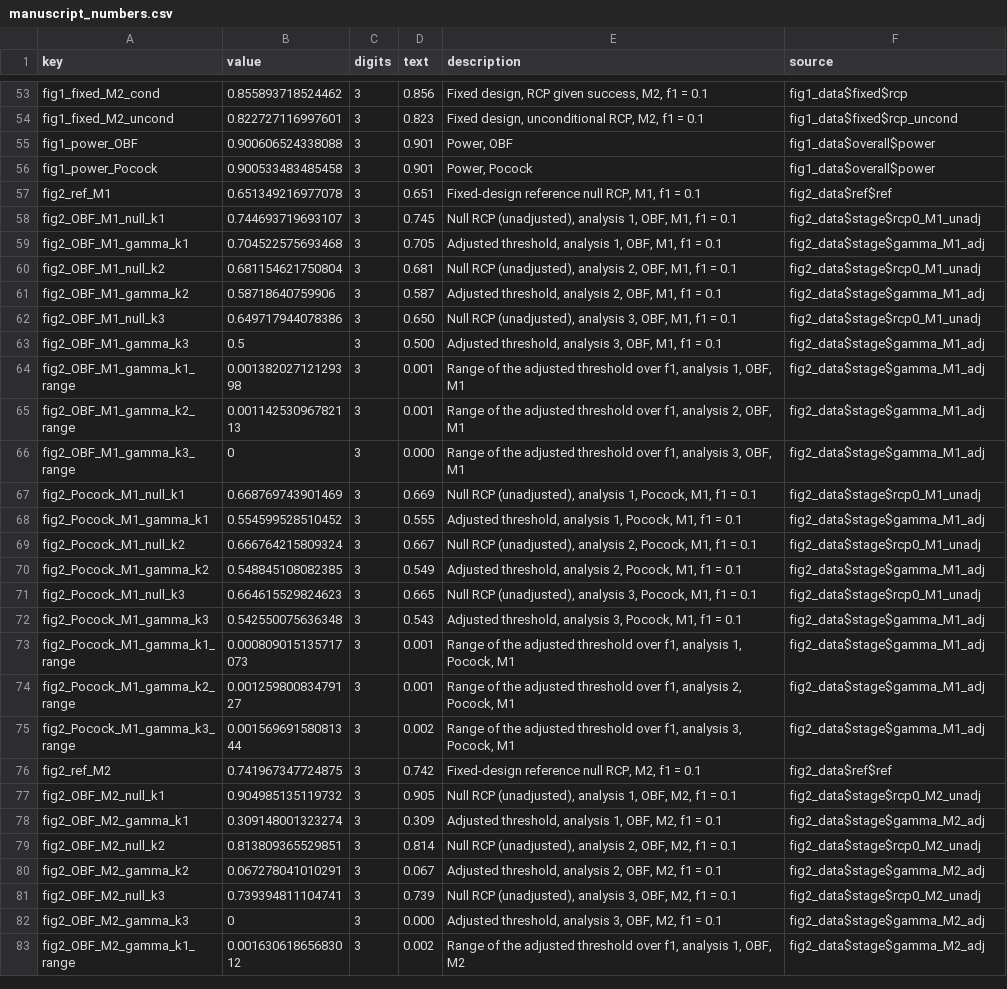
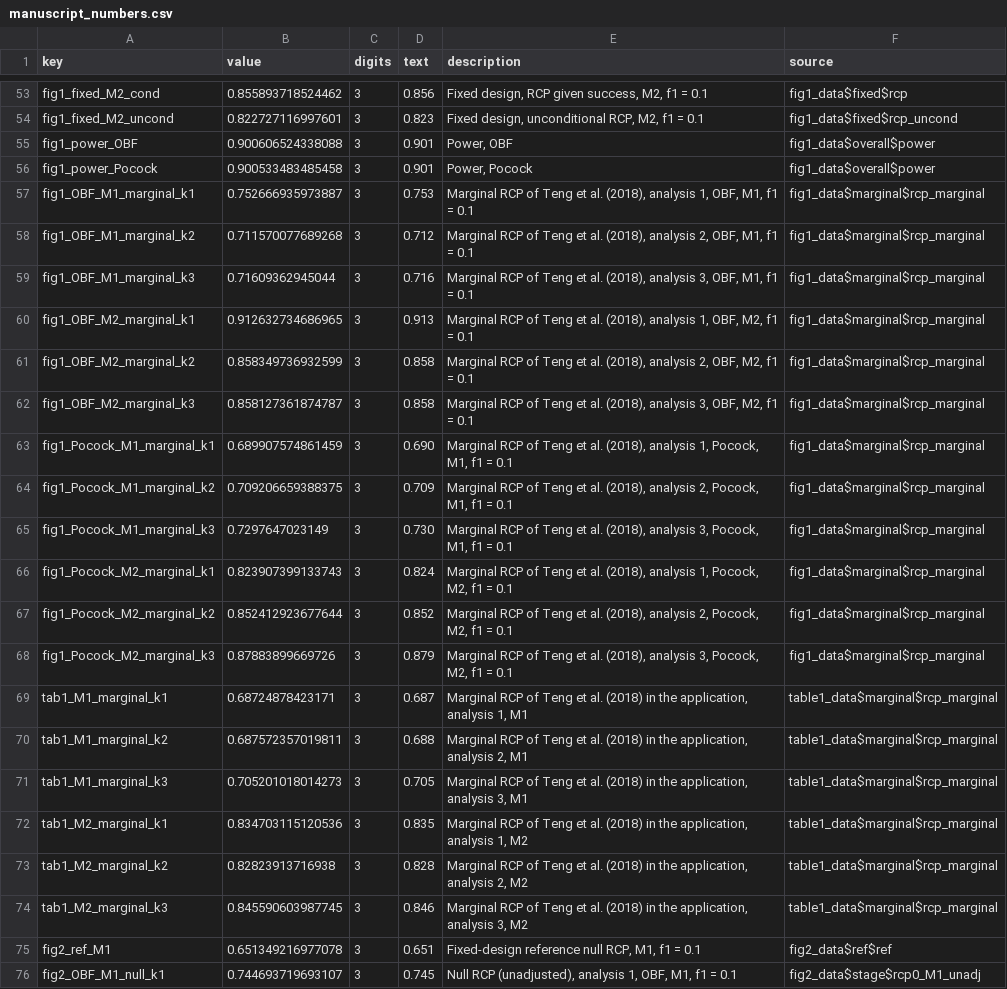
Before and after one commit to gosukehommaEX/rcpgsd, a CSV file: inst/scripts/results/manuscript_numbers.csv, drawn as a sheet; only a part is shown, gaps mark what is left out; the shorter side is filled out with more unchanged rows.

Commit message:
Add the marginal RCP of Teng et al. (2018) as a comparator and renumber the supplementary table

```diff
--- a/inst/scripts/results/manuscript_numbers.csv
+++ b/inst/scripts/results/manuscript_numbers.csv
@@ -56,2 +56,20 @@
 "fig1_power_Pocock",0.900533483485458,3,"0.901","Power, Pocock","fig1_data$overall$power"
+"fig1_OBF_M1_marginal_k1",0.752666935973887,3,"0.753","Marginal RCP of Teng et al. (2018), analysis 1, OBF, M1, f1 = 0.1","fig1_data$marginal$rcp_marginal"
+"fig1_OBF_M1_marginal_k2",0.711570077689268,3,"0.712","Marginal RCP of Teng et al. (2018), analysis 2, OBF, M1, f1 = 0.1","fig1_data$marginal$rcp_marginal"
+"fig1_OBF_M1_marginal_k3",0.71609362945044,3,"0.716","Marginal RCP of Teng et al. (2018), analysis 3, OBF, M1, f1 = 0.1","fig1_data$marginal$rcp_marginal"
+"fig1_OBF_M2_marginal_k1",0.912632734686965,3,"0.913","Marginal RCP of Teng et al. (2018), analysis 1, OBF, M2, f1 = 0.1","fig1_data$marginal$rcp_marginal"
+"fig1_OBF_M2_marginal_k2",0.858349736932599,3,"0.858","Marginal RCP of Teng et al. (2018), analysis 2, OBF, M2, f1 = 0.1","fig1_data$marginal$rcp_marginal"
+"fig1_OBF_M2_marginal_k3",0.858127361874787,3,"0.858","Marginal RCP of Teng et al. (2018), analysis 3, OBF, M2, f1 = 0.1","fig1_data$marginal$rcp_marginal"
+"fig1_Pocock_M1_marginal_k1",0.689907574861459,3,"0.690","Marginal RCP of Teng et al. (2018), analysis 1, Pocock, M1, f1 = 0.1","fig1_data$marginal$rcp_marginal"
+"fig1_Pocock_M1_marginal_k2",0.709206659388375,3,"0.709","Marginal RCP of Teng et al. (2018), analysis 2, Pocock, M1, f1 = 0.1","fig1_data$marginal$rcp_marginal"
+"fig1_Pocock_M1_marginal_k3",0.7297647023149,3,"0.730","Marginal RCP of Teng et al. (2018), analysis 3, Pocock, M1, f1 = 0.1","fig1_data$marginal$rcp_marginal"
+"fig1_Pocock_M2_marginal_k1",0.823907399133743,3,"0.824","Marginal RCP of Teng et al. (2018), analysis 1, Pocock, M2, f1 = 0.1","fig1_data$marginal$rcp_marginal"
+"fig1_Pocock_M2_marginal_k2",0.852412923677644,3,"0.852","Marginal RCP of Teng et al. (2018), analysis 2, Pocock, M2, f1 = 0.1","fig1_data$marginal$rcp_marginal"
+"fig1_Pocock_M2_marginal_k3",0.87883899669726,3,"0.879","Marginal RCP of Teng et al. (2018), analysis 3, Pocock, M2, f1 = 0.1","fig1_data$marginal$rcp_marginal"
+"tab1_M1_marginal_k1",0.68724878423171,3,"0.687","Marginal RCP of Teng et al. (2018) in the application, analysis 1, M1","table1_data$marginal$rcp_marginal"
+"tab1_M1_marginal_k2",0.687572357019811,3,"0.688","Marginal RCP of Teng et al. (2018) in the application, analysis 2, M1","table1_data$marginal$rcp_marginal"
+"tab1_M1_marginal_k3",0.705201018014273,3,"0.705","Marginal RCP of Teng et al. (2018) in the application, analysis 3, M1","table1_data$marginal$rcp_marginal"
+"tab1_M2_marginal_k1",0.834703115120536,3,"0.835","Marginal RCP of Teng et al. (2018) in the application, analysis 1, M2","table1_data$marginal$rcp_marginal"
+"tab1_M2_marginal_k2",0.82823913716938,3,"0.828","Marginal RCP of Teng et al. (2018) in the application, analysis 2, M2","table1_data$marginal$rcp_marginal"
+"tab1_M2_marginal_k3",0.845590603987745,3,"0.846","Marginal RCP of Teng et al. (2018) in the application, analysis 3, M2","table1_data$marginal$rcp_marginal"
 "fig2_ref_M1",0.651349216977078,3,"0.651","Fixed-design reference null RCP, M1, f1 = 0.1","fig2_data$ref$ref"
```
Also changed, not shown: inst/sup_info/results/supplement_numbers.csv, 38 other files.
